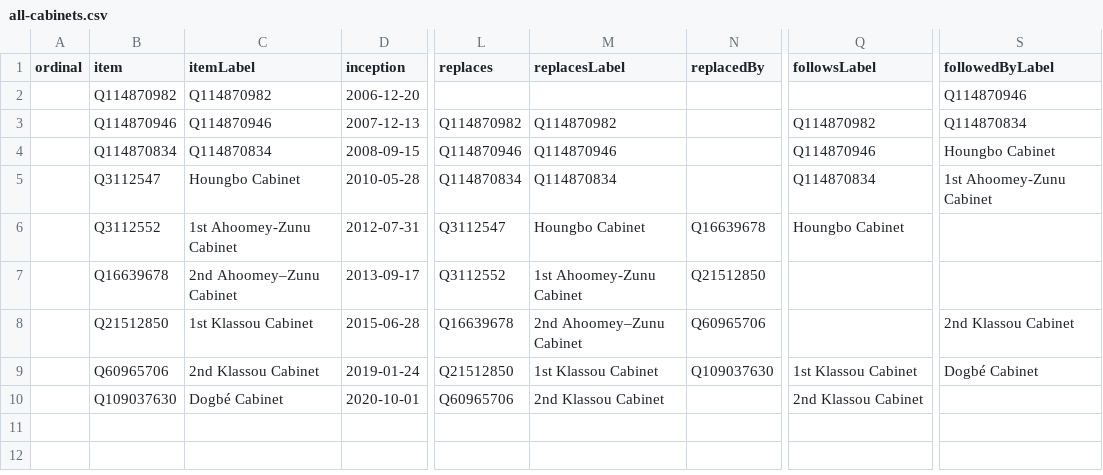
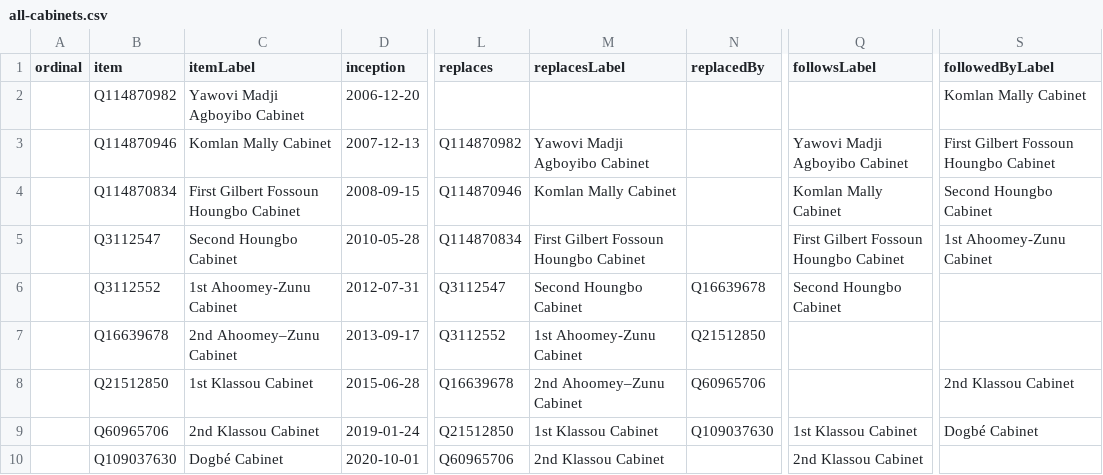
Before and after one commit to every-politician-scrapers/togo, a CSV file: wikidata/results/all-cabinets.csv, drawn as a sheet; only a part is shown, gaps mark what is left out; the diff names each change by its address in the sheet, - before the commit and + after, or states it on an @@ line.

Commit message:
Run SPARQL queries

```diff
--- a/wikidata/results/all-cabinets.csv
+++ b/wikidata/results/all-cabinets.csv
-C2 (itemLabel): Q114870982
+C2 (itemLabel): Yawovi Madji Agboyibo Cabinet
-S2 (followedByLabel): Q114870946
+S2 (followedByLabel): Komlan Mally Cabinet
-C3 (itemLabel): Q114870946
+C3 (itemLabel): Komlan Mally Cabinet
-M3 (replacesLabel): Q114870982
+M3 (replacesLabel): Yawovi Madji Agboyibo Cabinet
-Q3 (followsLabel): Q114870982
+Q3 (followsLabel): Yawovi Madji Agboyibo Cabinet
-S3 (followedByLabel): Q114870834
+S3 (followedByLabel): First Gilbert Fossoun Houngbo Cabinet
-C4 (itemLabel): Q114870834
+C4 (itemLabel): First Gilbert Fossoun Houngbo Cabinet
-M4 (replacesLabel): Q114870946
+M4 (replacesLabel): Komlan Mally Cabinet
-Q4 (followsLabel): Q114870946
+Q4 (followsLabel): Komlan Mally Cabinet
-S4 (followedByLabel): Houngbo Cabinet
+S4 (followedByLabel): Second Houngbo Cabinet
-C5 (itemLabel): Houngbo Cabinet
+C5 (itemLabel): Second Houngbo Cabinet
-M5 (replacesLabel): Q114870834
+M5 (replacesLabel): First Gilbert Fossoun Houngbo Cabinet
-Q5 (followsLabel): Q114870834
+Q5 (followsLabel): First Gilbert Fossoun Houngbo Cabinet
-M6 (replacesLabel): Houngbo Cabinet
+M6 (replacesLabel): Second Houngbo Cabinet
-Q6 (followsLabel): Houngbo Cabinet
+Q6 (followsLabel): Second Houngbo Cabinet
```
